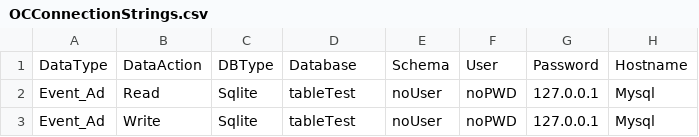
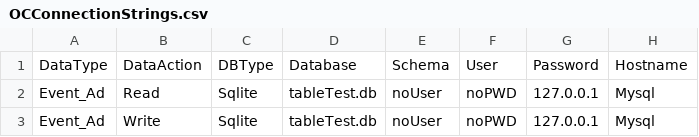
Before and after one commit to lslProjectOrg/Projects, a CSV file: 3001_TIP_NEW/TA_BASE/transactive/core/database/doc/OCConnectionStrings.csv, drawn as a sheet; only a part is shown; the diff names each change by its address in the sheet, - before the commit and + after, or states it on an @@ line.

```diff
--- a/3001_TIP_NEW/TA_BASE/transactive/core/database/doc/OCConnectionStrings.csv
+++ b/3001_TIP_NEW/TA_BASE/transactive/core/database/doc/OCConnectionStrings.csv
-D2:D3: tableTest
+D2:D3: tableTest.db
```
Also changed, not shown: 49 other files.
